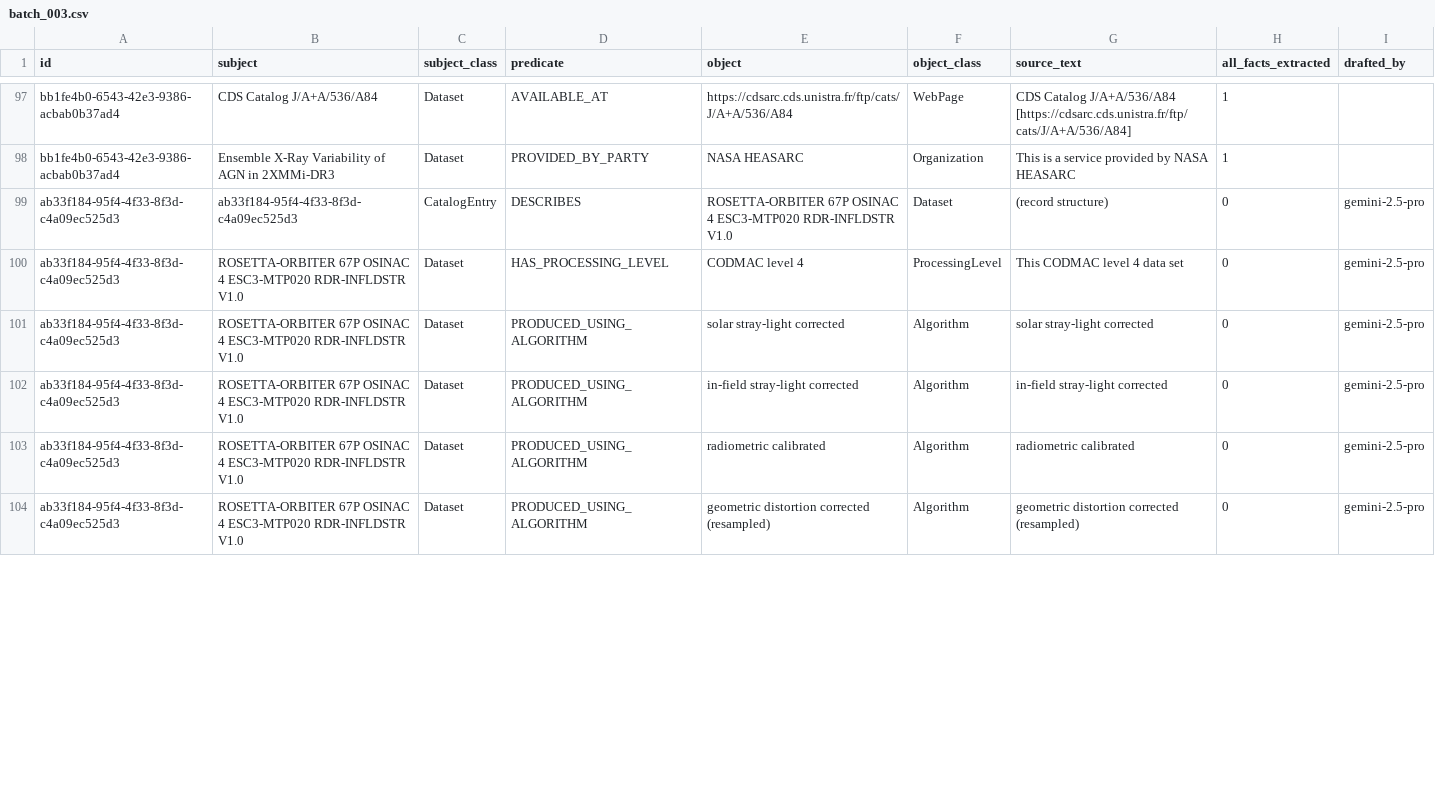
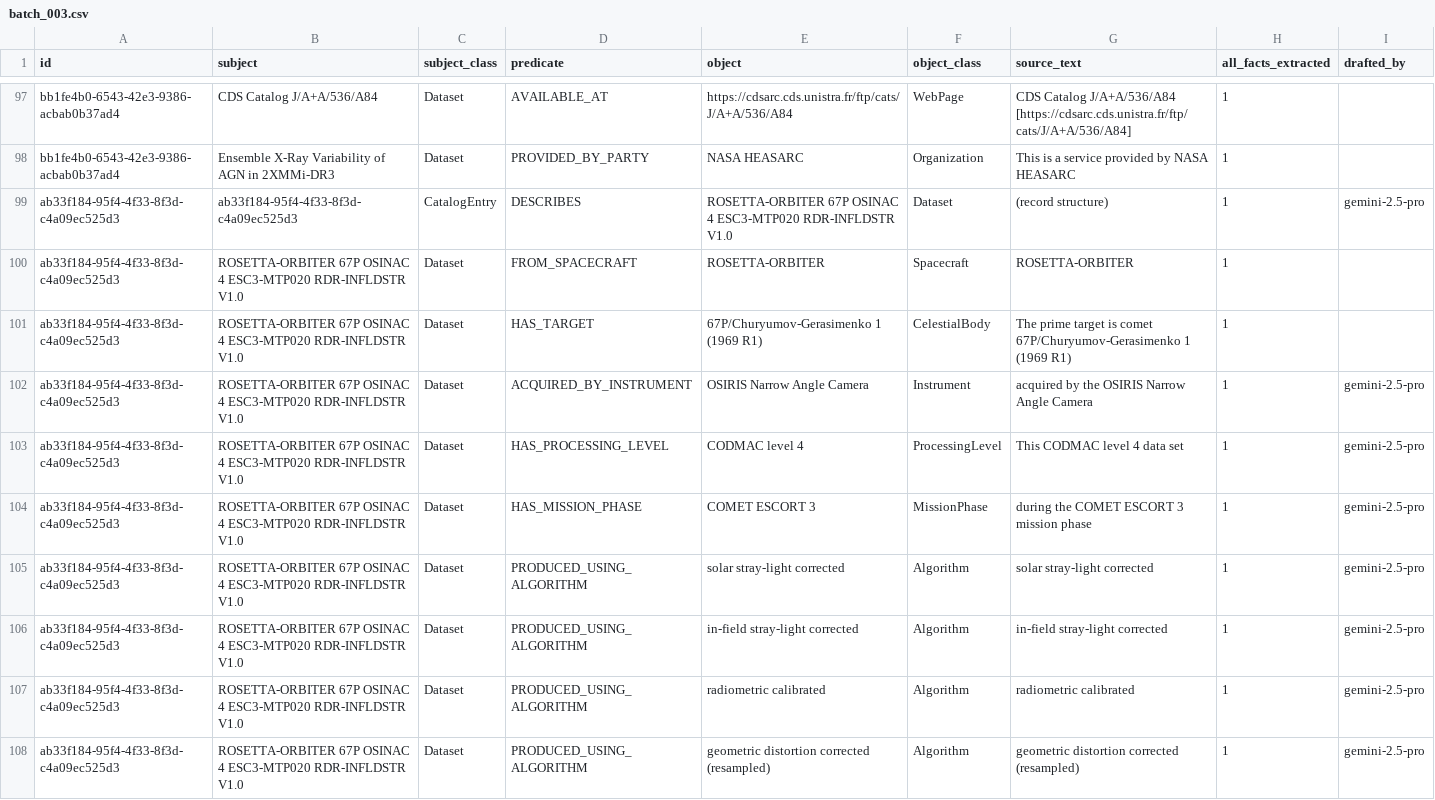
Before and after one commit to iulia-iordanescu/datanasagov_KG_proj, a CSV file: annotations/ground_truth/batch_003.csv, drawn as a sheet; only a part is shown, gaps mark what is left out; the diff covers the shown part only.

Commit message:
Ground truth #13 (pool position 13): 15 classed triples reviewed from the gemini-2.5-pro draft (10 kept; spacecraft ROSETTA-ORBITER by rule 13, target without its type word, no mission from the spacecraft's name, version V1.0 the first version, revised after the 2019 peer review); coined REVISED_AFTER; expert questions Q2 b, Q3 i, Q6 b, Q7 e, Q19 e updated; left out added

```diff
--- a/annotations/ground_truth/batch_003.csv
+++ b/annotations/ground_truth/batch_003.csv
@@ -98,7 +98,11 @@ bb1fe4b0-6543-42e3-9386-acbab0b37ad4,CDS Catalog J/A+A/536/A84,Dataset,AVAILABLE
 bb1fe4b0-6543-42e3-9386-acbab0b37ad4,Ensemble X-Ray Variability of AGN in 2XMMi-DR3,Dataset,PROVIDED_BY_PARTY,NASA HEASARC,Organization,This is a service provided by NASA HEASARC,1,
-ab33f184-95f4-4f33-8f3d-c4a09ec525d3,ab33f184-95f4-4f33-8f3d-c4a09ec525d3,CatalogEntry,DESCRIBES,ROSETTA-ORBITER 67P OSINAC 4 ESC3-MTP020 RDR-INFLDSTR V1.0,Dataset,(record structure),0,gemini-2.5-pro
-ab33f184-95f4-4f33-8f3d-c4a09ec525d3,ROSETTA-ORBITER 67P OSINAC 4 ESC3-MTP020 RDR-INFLDSTR V1.0,Dataset,HAS_PROCESSING_LEVEL,CODMAC level 4,ProcessingLevel,This CODMAC level 4 data set,0,gemini-2.5-pro
-ab33f184-95f4-4f33-8f3d-c4a09ec525d3,ROSETTA-ORBITER 67P OSINAC 4 ESC3-MTP020 RDR-INFLDSTR V1.0,Dataset,PRODUCED_USING_ALGORITHM,solar stray-light corrected,Algorithm,solar stray-light corrected,0,gemini-2.5-pro
-ab33f184-95f4-4f33-8f3d-c4a09ec525d3,ROSETTA-ORBITER 67P OSINAC 4 ESC3-MTP020 RDR-INFLDSTR V1.0,Dataset,PRODUCED_USING_ALGORITHM,in-field stray-light corrected,Algorithm,in-field stray-light corrected,0,gemini-2.5-pro
-ab33f184-95f4-4f33-8f3d-c4a09ec525d3,ROSETTA-ORBITER 67P OSINAC 4 ESC3-MTP020 RDR-INFLDSTR V1.0,Dataset,PRODUCED_USING_ALGORITHM,radiometric calibrated,Algorithm,radiometric calibrated,0,gemini-2.5-pro
-ab33f184-95f4-4f33-8f3d-c4a09ec525d3,ROSETTA-ORBITER 67P OSINAC 4 ESC3-MTP020 RDR-INFLDSTR V1.0,Dataset,PRODUCED_USING_ALGORITHM,geometric distortion corrected (resampled),Algorithm,geometric distortion corrected (resampled),0,gemini-2.5-pro
+ab33f184-95f4-4f33-8f3d-c4a09ec525d3,ab33f184-95f4-4f33-8f3d-c4a09ec525d3,CatalogEntry,DESCRIBES,ROSETTA-ORBITER 67P OSINAC 4 ESC3-MTP020 RDR-INFLDSTR V1.0,Dataset,(record structure),1,gemini-2.5-pro
+ab33f184-95f4-4f33-8f3d-c4a09ec525d3,ROSETTA-ORBITER 67P OSINAC 4 ESC3-MTP020 RDR-INFLDSTR V1.0,Dataset,FROM_SPACECRAFT,ROSETTA-ORBITER,Spacecraft,ROSETTA-ORBITER,1,
+ab33f184-95f4-4f33-8f3d-c4a09ec525d3,ROSETTA-ORBITER 67P OSINAC 4 ESC3-MTP020 RDR-INFLDSTR V1.0,Dataset,HAS_TARGET,67P/Churyumov-Gerasimenko 1 (1969 R1),CelestialBody,The prime target is comet 67P/Churyumov-Gerasimenko 1 (1969 R1),1,
+ab33f184-95f4-4f33-8f3d-c4a09ec525d3,ROSETTA-ORBITER 67P OSINAC 4 ESC3-MTP020 RDR-INFLDSTR V1.0,Dataset,ACQUIRED_BY_INSTRUMENT,OSIRIS Narrow Angle Camera,Instrument,acquired by the OSIRIS Narrow Angle Camera,1,gemini-2.5-pro
+ab33f184-95f4-4f33-8f3d-c4a09ec525d3,ROSETTA-ORBITER 67P OSINAC 4 ESC3-MTP020 RDR-INFLDSTR V1.0,Dataset,HAS_PROCESSING_LEVEL,CODMAC level 4,ProcessingLevel,This CODMAC level 4 data set,1,gemini-2.5-pro
+ab33f184-95f4-4f33-8f3d-c4a09ec525d3,ROSETTA-ORBITER 67P OSINAC 4 ESC3-MTP020 RDR-INFLDSTR V1.0,Dataset,HAS_MISSION_PHASE,COMET ESCORT 3,MissionPhase,during the COMET ESCORT 3 mission phase,1,gemini-2.5-pro
+ab33f184-95f4-4f33-8f3d-c4a09ec525d3,ROSETTA-ORBITER 67P OSINAC 4 ESC3-MTP020 RDR-INFLDSTR V1.0,Dataset,PRODUCED_USING_ALGORITHM,solar stray-light corrected,Algorithm,solar stray-light corrected,1,gemini-2.5-pro
+ab33f184-95f4-4f33-8f3d-c4a09ec525d3,ROSETTA-ORBITER 67P OSINAC 4 ESC3-MTP020 RDR-INFLDSTR V1.0,Dataset,PRODUCED_USING_ALGORITHM,in-field stray-light corrected,Algorithm,in-field stray-light corrected,1,gemini-2.5-pro
+ab33f184-95f4-4f33-8f3d-c4a09ec525d3,ROSETTA-ORBITER 67P OSINAC 4 ESC3-MTP020 RDR-INFLDSTR V1.0,Dataset,PRODUCED_USING_ALGORITHM,radiometric calibrated,Algorithm,radiometric calibrated,1,gemini-2.5-pro
+ab33f184-95f4-4f33-8f3d-c4a09ec525d3,ROSETTA-ORBITER 67P OSINAC 4 ESC3-MTP020 RDR-INFLDSTR V1.0,Dataset,PRODUCED_USING_ALGORITHM,geometric distortion corrected (resampled),Algorithm,geometric distortion corrected (resampled),1,gemini-2.5-pro
```
Also changed, not shown: 4 removed rows and 20 edited cells elsewhere in this file, 3 other files.
